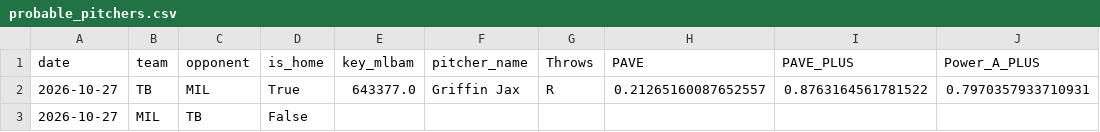
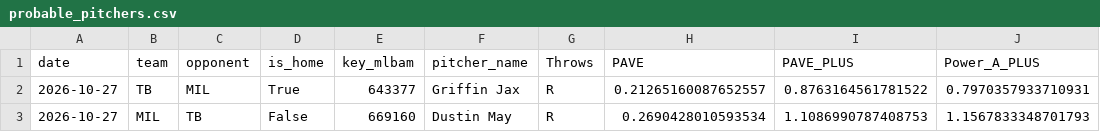
Before and after one commit to JMerchen/mlb_metrics, a CSV file: docs/data/probable_pitchers.csv, drawn as a sheet.

```diff
--- a/docs/data/probable_pitchers.csv
+++ b/docs/data/probable_pitchers.csv
@@ -1,3 +1,3 @@
 date,team,opponent,is_home,key_mlbam,pitcher_name,Throws,PAVE,PAVE_PLUS,Power_A_PLUS
-2026-10-27,TB,MIL,True,643377.0,Griffin Jax,R,0.21265160087652557,0.8763164561781522,0.7970357933710931
-2026-10-27,MIL,TB,False,,,,,,
+2026-10-27,TB,MIL,True,643377,Griffin Jax,R,0.21265160087652557,0.8763164561781522,0.7970357933710931
+2026-10-27,MIL,TB,False,669160,Dustin May,R,0.2690428010593534,1.1086990787408753,1.1567833348701793
```
